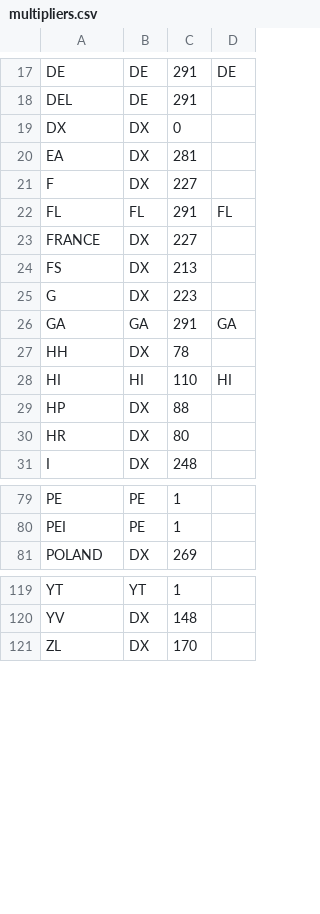
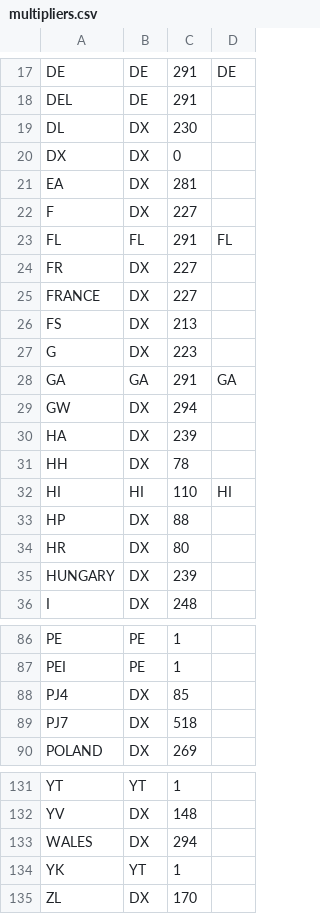
Before and after one commit to tepperly/nasprint, a CSV file: src/multipliers.csv, drawn as a sheet; only a part is shown, gaps mark what is left out; the diff covers the shown part only; the diff names each change by its address in the sheet, - before the commit and + after, or states it on an @@ line.

```diff
--- a/src/multipliers.csv
+++ b/src/multipliers.csv
+row 19: DL | DX | 230
+row 24: FR | DX | 227
+row 29: GW | DX | 294
+row 30: HA | DX | 239
+row 35: HUNGARY | DX | 239
+row 88: PJ4 | DX | 85
+row 89: PJ7 | DX | 518
+row 133: WALES | DX | 294
+row 134: YK | YT | 1
```
Also changed, not shown: 5 added rows elsewhere in this file, src/homophones.csv, 1 other file.
